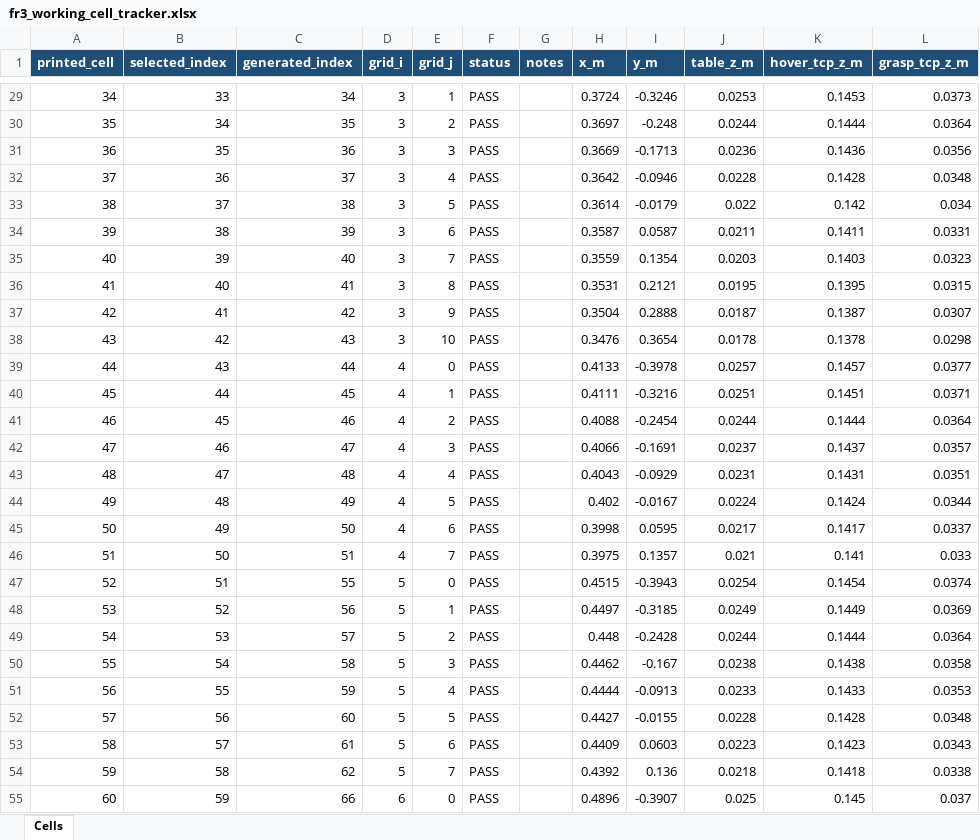
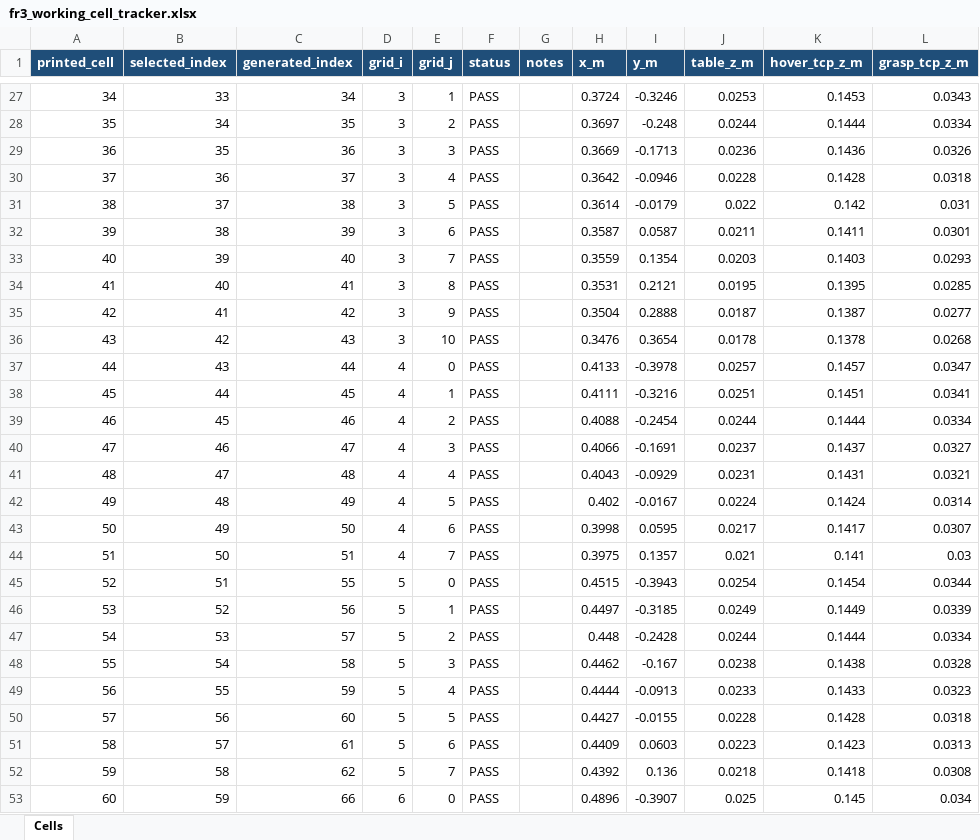
Before and after one commit to msbutt1/franka-fr3-robot-learning, an Excel workbook: fr3_real/fr3_working_cell_tracker.xlsx, sheet Cells, drawn as a sheet; only a part is shown, gaps mark what is left out; values as stored, in another font and other column widths than the file's, no borders; conditional formats not drawn; addresses are those after the commit; the diff covers the shown part only; the diff names each change by its address in the sheet, - before the commit and + after, or states it on an @@ line.

Commit message:
Add basket recycle mode and working-cell replenishment

```diff
--- a/fr3_real/fr3_working_cell_tracker.xlsx (sheet Cells)
+++ b/fr3_real/fr3_working_cell_tracker.xlsx (sheet Cells)
-L27 (grasp_tcp_z_m): 0.0373
+L27 (grasp_tcp_z_m): 0.0343
-L28 (grasp_tcp_z_m): 0.0364
+L28 (grasp_tcp_z_m): 0.0334
-L29 (grasp_tcp_z_m): 0.0356
+L29 (grasp_tcp_z_m): 0.0326
-L30 (grasp_tcp_z_m): 0.0348
+L30 (grasp_tcp_z_m): 0.0318
-L31 (grasp_tcp_z_m): 0.034
+L31 (grasp_tcp_z_m): 0.031
-L32 (grasp_tcp_z_m): 0.0331
+L32 (grasp_tcp_z_m): 0.0301
-L33 (grasp_tcp_z_m): 0.0323
+L33 (grasp_tcp_z_m): 0.0293
-L34 (grasp_tcp_z_m): 0.0315
+L34 (grasp_tcp_z_m): 0.0285
-L35 (grasp_tcp_z_m): 0.0307
+L35 (grasp_tcp_z_m): 0.0277
-L36 (grasp_tcp_z_m): 0.0298
+L36 (grasp_tcp_z_m): 0.0268
-L37 (grasp_tcp_z_m): 0.0377
+L37 (grasp_tcp_z_m): 0.0347
-L38 (grasp_tcp_z_m): 0.0371
+L38 (grasp_tcp_z_m): 0.0341
-L39 (grasp_tcp_z_m): 0.0364
+L39 (grasp_tcp_z_m): 0.0334
-L40 (grasp_tcp_z_m): 0.0357
+L40 (grasp_tcp_z_m): 0.0327
-L41 (grasp_tcp_z_m): 0.0351
+L41 (grasp_tcp_z_m): 0.0321
-L42 (grasp_tcp_z_m): 0.0344
+L42 (grasp_tcp_z_m): 0.0314
-L43 (grasp_tcp_z_m): 0.0337
+L43 (grasp_tcp_z_m): 0.0307
-L44 (grasp_tcp_z_m): 0.033
+L44 (grasp_tcp_z_m): 0.03
-L45 (grasp_tcp_z_m): 0.0374
+L45 (grasp_tcp_z_m): 0.0344
-L46 (grasp_tcp_z_m): 0.0369
+L46 (grasp_tcp_z_m): 0.0339
-L47 (grasp_tcp_z_m): 0.0364
+L47 (grasp_tcp_z_m): 0.0334
-L48 (grasp_tcp_z_m): 0.0358
+L48 (grasp_tcp_z_m): 0.0328
-L49 (grasp_tcp_z_m): 0.0353
+L49 (grasp_tcp_z_m): 0.0323
-L50 (grasp_tcp_z_m): 0.0348
+L50 (grasp_tcp_z_m): 0.0318
-L51 (grasp_tcp_z_m): 0.0343
+L51 (grasp_tcp_z_m): 0.0313
-L52 (grasp_tcp_z_m): 0.0338
+L52 (grasp_tcp_z_m): 0.0308
-L53 (grasp_tcp_z_m): 0.037
+L53 (grasp_tcp_z_m): 0.034
```
Also changed, not shown: 9 added rows, 3 removed rows and 64 edited cells elsewhere in this sheet, fr3_real/fr3_100_cell_tracker.xlsx, 5 other files.
